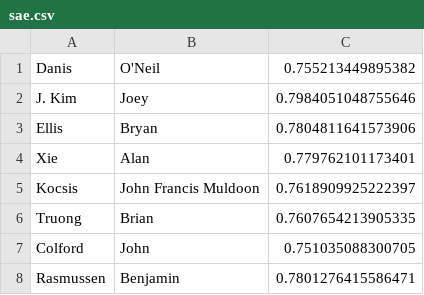
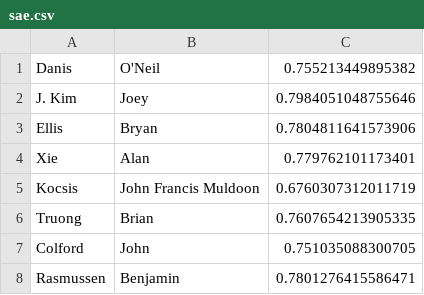
Before and after one commit to cheunjm/harvard-courses, a CSV file: flashcards/sae.csv, drawn as a sheet; only a part is shown; the diff covers the shown part only.

```diff
--- a/flashcards/sae.csv
+++ b/flashcards/sae.csv
@@ -4,3 +4,3 @@ Ellis,Bryan,0.7804811641573906
 Xie,Alan,0.779762101173401
-Kocsis,John Francis Muldoon,0.7618909925222397
+Kocsis,John Francis Muldoon,0.6760307312011719
 Truong,Brian,0.7607654213905335
```
Also changed, not shown: 7 moved rows and 3 edited cells elsewhere in this file, flashcards/Teee.csv, 1 other file.
